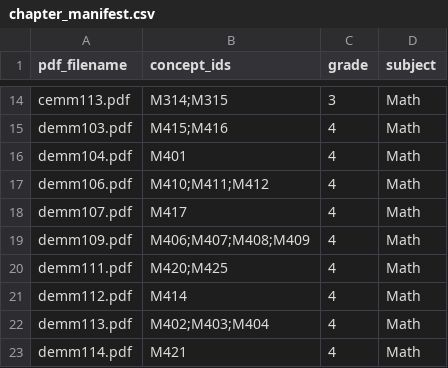
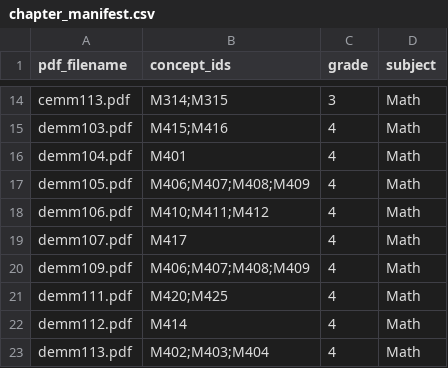
Before and after one commit to anirudhkrishna-06/calcmate-fyp, a CSV file: data/chapter_manifest.csv, drawn as a sheet; only a part is shown, gaps mark what is left out; the shorter side is filled out with more unchanged rows.

Commit message:
Add demm105.pdf (Sharing and Measuring) to corpus; retrieval gap on M408

```diff
--- a/data/chapter_manifest.csv
+++ b/data/chapter_manifest.csv
@@ -16,2 +16,3 @@ demm103.pdf,M415;M416,4,Math
 demm104.pdf,M401,4,Math
+demm105.pdf,M406;M407;M408;M409,4,Math
 demm106.pdf,M410;M411;M412,4,Math
```
Also changed, not shown: 4 other files.
